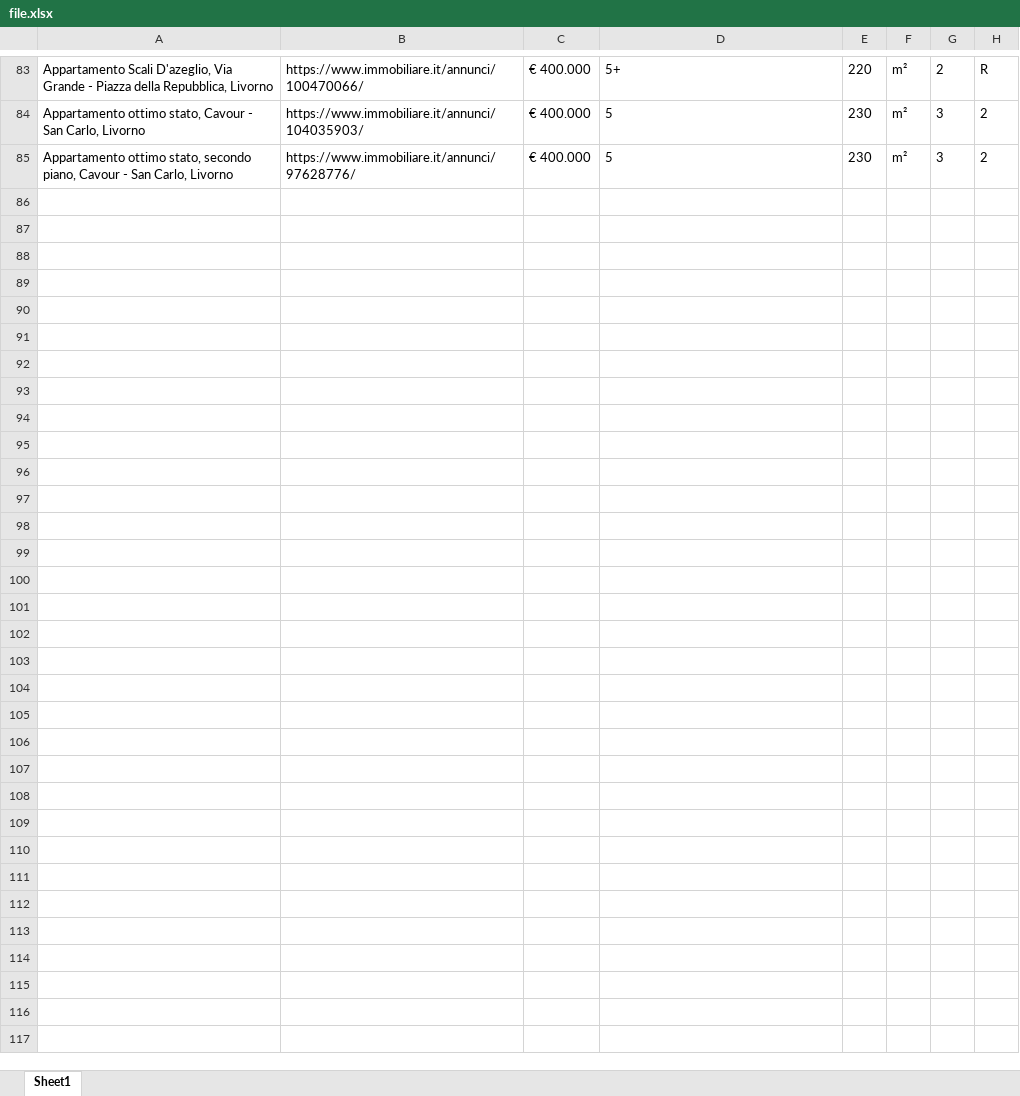
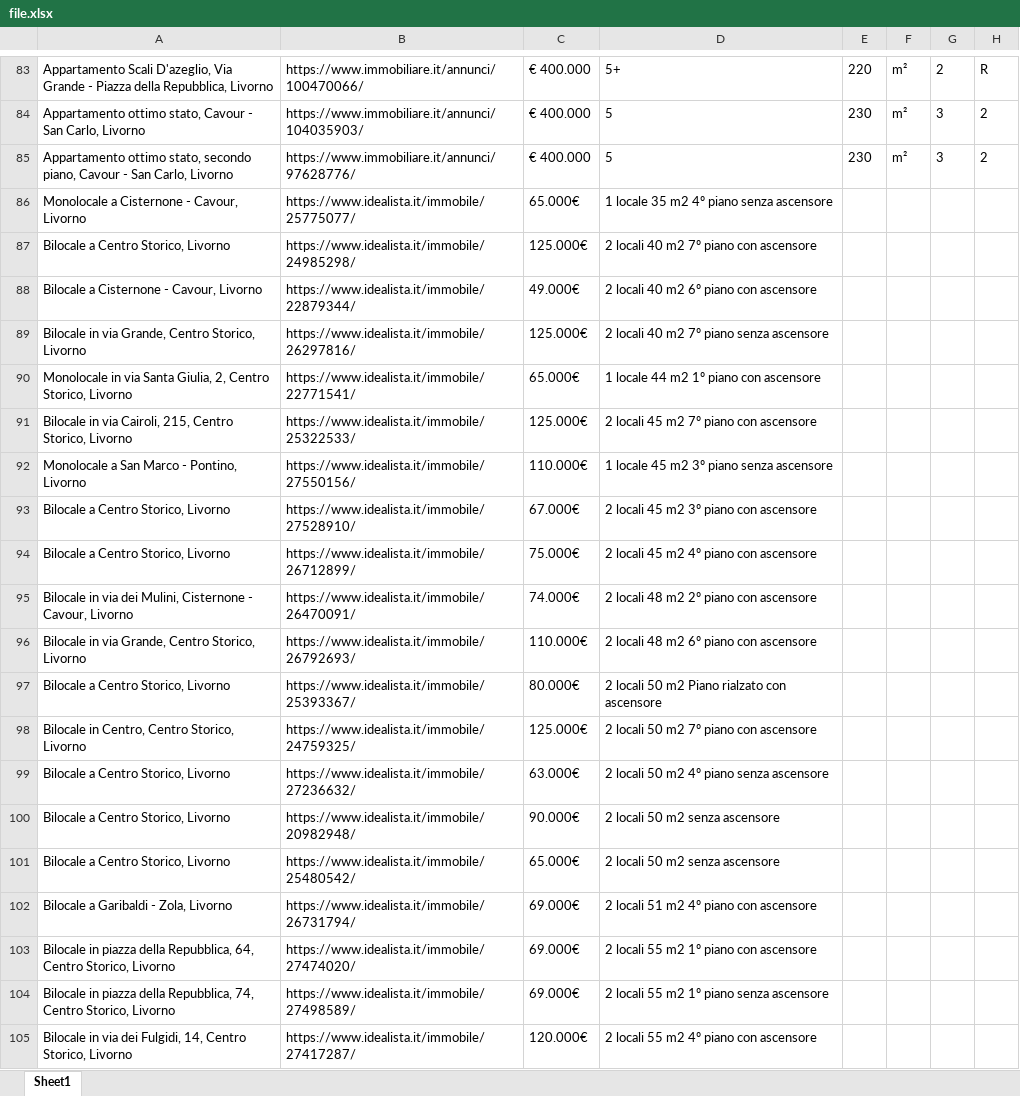
Before and after one commit to harshit960/scrap, an Excel workbook: file.xlsx, sheet Sheet1, drawn as a sheet; only a part is shown, gaps mark what is left out; values as stored, in another font and other column widths than the file's, no borders; the diff covers the shown part only; the diff names each change by its address in the sheet, - before the commit and + after, or states it on an @@ line.

```diff
--- a/file.xlsx (sheet Sheet1)
+++ b/file.xlsx (sheet Sheet1)
+row 86: Monolocale a Cisternone - Cavour, Livorno | https://www.idealista.it/immobile/25775077/ | 65.000€ | 1 locale 35 m2 4º piano senza ascensore
+row 87: Bilocale a Centro Storico, Livorno | https://www.idealista.it/immobile/24985298/ | 125.000€ | 2 locali 40 m2 7º piano con ascensore
+row 88: Bilocale a Cisternone - Cavour, Livorno | https://www.idealista.it/immobile/22879344/ | 49.000€ | 2 locali 40 m2 6º piano con ascensore
+row 89: Bilocale in via Grande, Centro Storico, Livorno | https://www.idealista.it/immobile/26297816/ | 125.000€ | 2 locali 40 m2 7º piano senza ascensore
+row 90: Monolocale in via Santa Giulia, 2, Centro Storico, Livorno | https://www.idealista.it/immobile/22771541/ | 65.000€ | 1 locale 44 m2 1º piano con ascensore
+row 91: Bilocale in via Cairoli, 215, Centro Storico, Livorno | https://www.idealista.it/immobile/25322533/ | 125.000€ | 2 locali 45 m2 7º piano con ascensore
+row 92: Monolocale a San Marco - Pontino, Livorno | https://www.idealista.it/immobile/27550156/ | 110.000€ | 1 locale 45 m2 3º piano senza ascensore
+row 93: Bilocale a Centro Storico, Livorno | https://www.idealista.it/immobile/27528910/ | 67.000€ | 2 locali 45 m2 3º piano con ascensore
+row 94: Bilocale a Centro Storico, Livorno | https://www.idealista.it/immobile/26712899/ | 75.000€ | 2 locali 45 m2 4º piano con ascensore
+row 95: Bilocale in via dei Mulini, Cisternone - Cavour, Livorno | https://www.idealista.it/immobile/26470091/ | 74.000€ | 2 locali 48 m2 2º piano con ascensore
+row 96: Bilocale in via Grande, Centro Storico, Livorno | https://www.idealista.it/immobile/26792693/ | 110.000€ | 2 locali 48 m2 6º piano con ascensore
+row 97: Bilocale a Centro Storico, Livorno | https://www.idealista.it/immobile/25393367/ | 80.000€ | 2 locali 50 m2 Piano rialzato con ascensore
+row 98: Bilocale in Centro, Centro Storico, Livorno | https://www.idealista.it/immobile/24759325/ | 125.000€ | 2 locali 50 m2 7º piano con ascensore
+row 99: Bilocale a Centro Storico, Livorno | https://www.idealista.it/immobile/27236632/ | 63.000€ | 2 locali 50 m2 4º piano senza ascensore
+row 100: Bilocale a Centro Storico, Livorno | https://www.idealista.it/immobile/20982948/ | 90.000€ | 2 locali 50 m2 senza ascensore
+row 101: Bilocale a Centro Storico, Livorno | https://www.idealista.it/immobile/25480542/ | 65.000€ | 2 locali 50 m2 senza ascensore
+row 102: Bilocale a Garibaldi - Zola, Livorno | https://www.idealista.it/immobile/26731794/ | 69.000€ | 2 locali 51 m2 4º piano con ascensore
+row 103: Bilocale in piazza della Repubblica, 64, Centro Storico, Livorno | https://www.idealista.it/immobile/27474020/ | 69.000€ | 2 locali 55 m2 1º piano con ascensore
+row 104: Bilocale in piazza della Repubblica, 74, Centro Storico, Livorno | https://www.idealista.it/immobile/27498589/ | 69.000€ | 2 locali 55 m2 1º piano senza ascensore
+row 105: Bilocale in via dei Fulgidi, 14, Centro Storico, Livorno | https://www.idealista.it/immobile/27417287/ | 120.000€ | 2 locali 55 m2 4º piano con ascensore
```
Also changed, not shown: 10 added rows elsewhere in this sheet, 2 other files.
